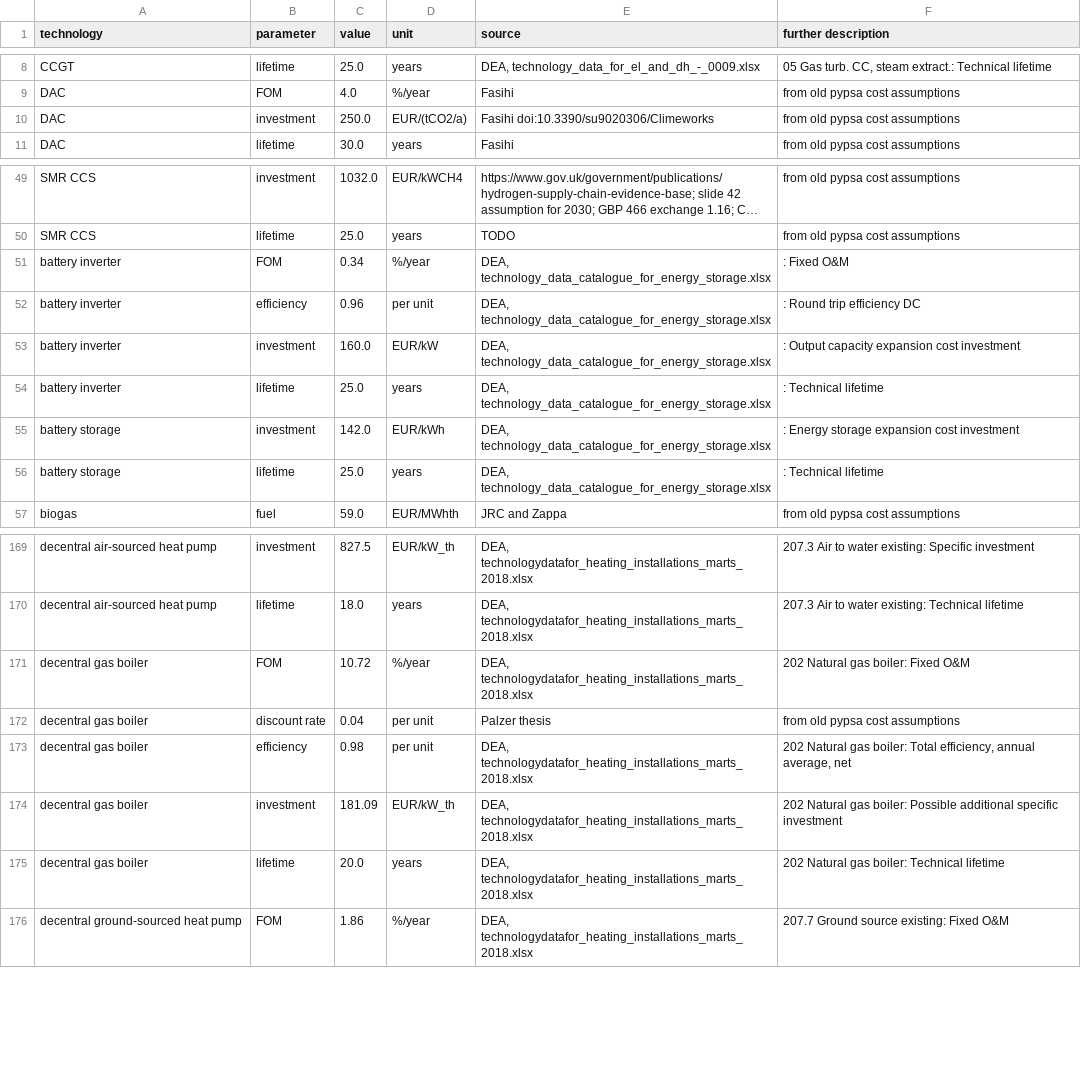
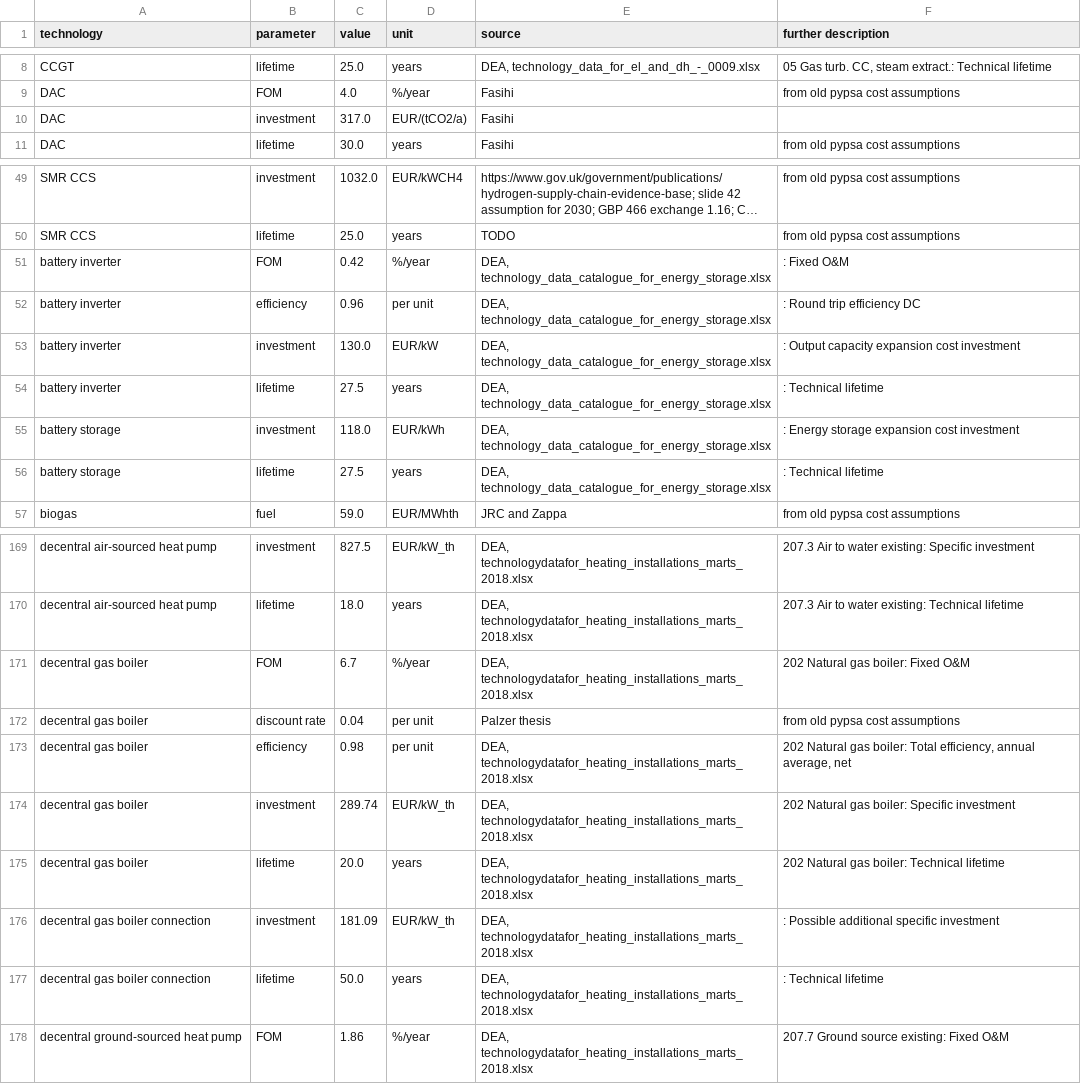
Before and after one commit to openego/pypsa-eur-sec, a CSV file: data/costs/costs_2035.csv, drawn as a sheet; only a part is shown, gaps mark what is left out; long unchanged cells end in …; the diff names each change by its address in the sheet, - before the commit and + after, or states it on an @@ line.

```diff
--- a/data/costs/costs_2035.csv
+++ b/data/costs/costs_2035.csv
-C10 (value): 250.0
+C10 (value): 317.0
-E10 (source): Fasihi doi:10.3390/su9020306/Climeworks
+E10 (source): Fasihi
-F10 (further description): from old pypsa cost assumptions
+F10 (further description): (empty)
-C51 (value): 0.34
+C51 (value): 0.42
-C53 (value): 160.0
+C53 (value): 130.0
-C54 (value): 25.0
+C54 (value): 27.5
-C55 (value): 142.0
+C55 (value): 118.0
-C56 (value): 25.0
+C56 (value): 27.5
-C171 (value): 10.72
+C171 (value): 6.7
-C174 (value): 181.09
+C174 (value): 289.74
-F174 (further description): …gas boiler: Possible additional specific investment
+F174 (further description): …gas boiler: Specific investment
+row 176: decentral gas boiler connection | investment | 181.09 | EUR/kW_th | DEA, technologydatafor_heating_installations_marts_2018.xlsx | : Possible additional specific investment
+row 177: decentral gas boiler connection | lifetime | 50.0 | years | DEA, technologydatafor_heating_installations_marts_2018.xlsx | : Technical lifetime
```
Also changed, not shown: data/costs/costs_2020.csv, data/costs/costs_2025.csv, 8 other files.
